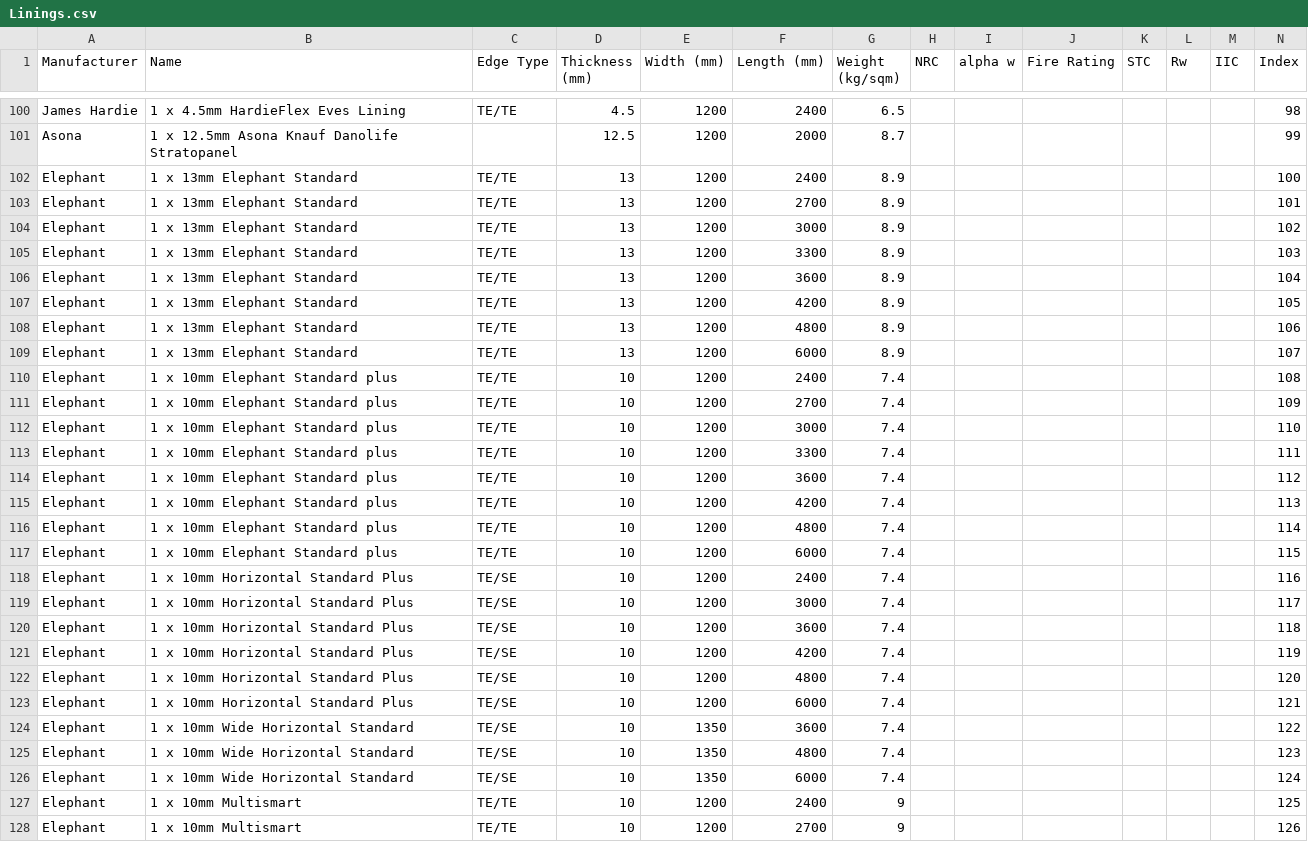
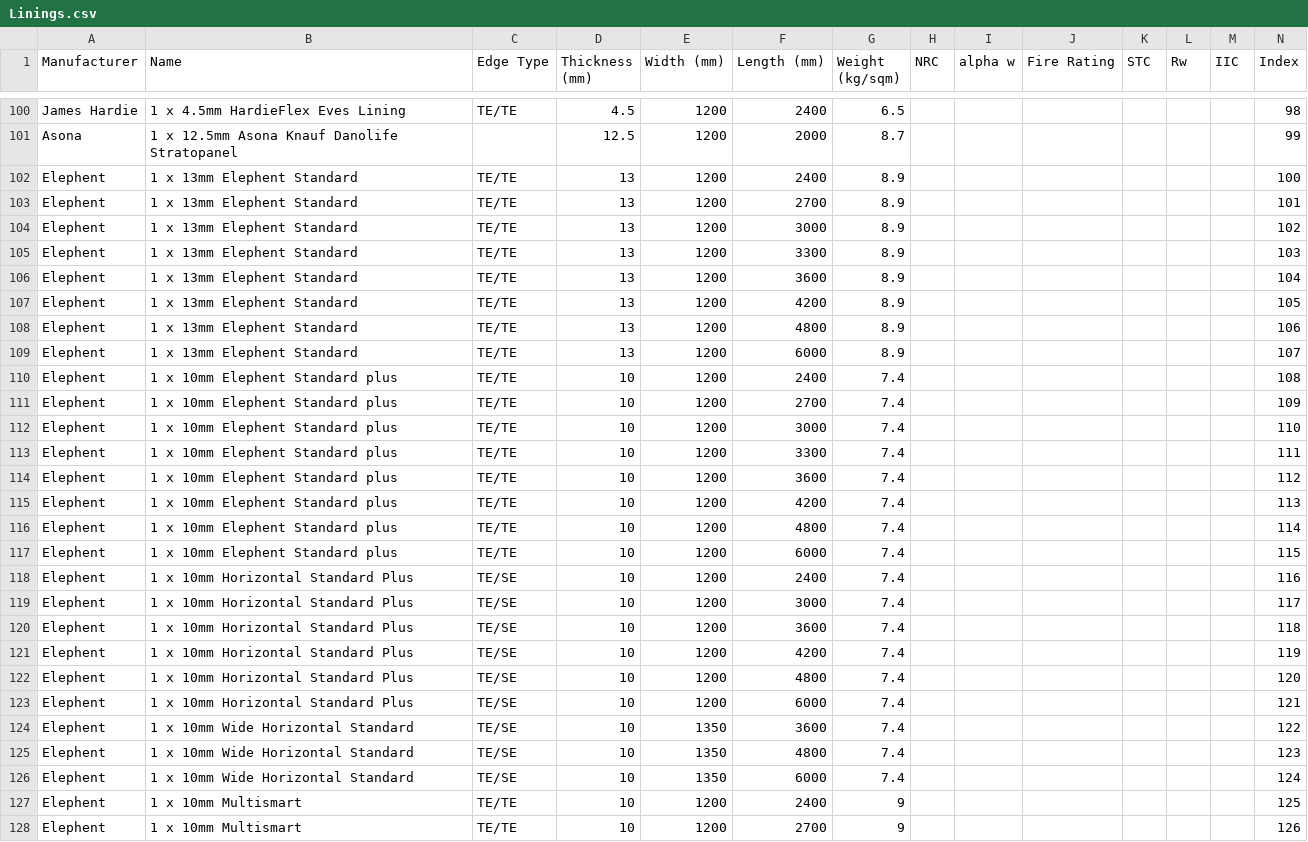
Before and after one commit to Constratum/product-data, a CSV file: product_data/data/Linings.csv, drawn as a sheet; only a part is shown, gaps mark what is left out; the diff covers the shown part only.

Commit message:
Add files via upload

```diff
--- a/product_data/data/Linings.csv
+++ b/product_data/data/Linings.csv
@@ -101,28 +101,28 @@ James Hardie,1 x 4.5mm HardieFlex Eves Lining,TE/TE,4.5,1200,2400,6.5,,,,,,,98
 Asona,1 x 12.5mm Asona Knauf Danolife Stratopanel,,12.5,1200,2000,8.7,,,,,,,99
-Elephant,1 x 13mm Elephant Standard,TE/TE,13,1200,2400,8.9,,,,,,,100
-Elephant,1 x 13mm Elephant Standard,TE/TE,13,1200,2700,8.9,,,,,,,101
-Elephant,1 x 13mm Elephant Standard,TE/TE,13,1200,3000,8.9,,,,,,,102
-Elephant,1 x 13mm Elephant Standard,TE/TE,13,1200,3300,8.9,,,,,,,103
-Elephant,1 x 13mm Elephant Standard,TE/TE,13,1200,3600,8.9,,,,,,,104
-Elephant,1 x 13mm Elephant Standard,TE/TE,13,1200,4200,8.9,,,,,,,105
-Elephant,1 x 13mm Elephant Standard,TE/TE,13,1200,4800,8.9,,,,,,,106
-Elephant,1 x 13mm Elephant Standard,TE/TE,13,1200,6000,8.9,,,,,,,107
-Elephant,1 x 10mm Elephant Standard plus,TE/TE,10,1200,2400,7.4,,,,,,,108
-Elephant,1 x 10mm Elephant Standard plus,TE/TE,10,1200,2700,7.4,,,,,,,109
-Elephant,1 x 10mm Elephant Standard plus,TE/TE,10,1200,3000,7.4,,,,,,,110
-Elephant,1 x 10mm Elephant Standard plus,TE/TE,10,1200,3300,7.4,,,,,,,111
-Elephant,1 x 10mm Elephant Standard plus,TE/TE,10,1200,3600,7.4,,,,,,,112
-Elephant,1 x 10mm Elephant Standard plus,TE/TE,10,1200,4200,7.4,,,,,,,113
-Elephant,1 x 10mm Elephant Standard plus,TE/TE,10,1200,4800,7.4,,,,,,,114
-Elephant,1 x 10mm Elephant Standard plus,TE/TE,10,1200,6000,7.4,,,,,,,115
-Elephant,1 x 10mm Horizontal Standard Plus,TE/SE,10,1200,2400,7.4,,,,,,,116
-Elephant,1 x 10mm Horizontal Standard Plus,TE/SE,10,1200,3000,7.4,,,,,,,117
-Elephant,1 x 10mm Horizontal Standard Plus,TE/SE,10,1200,3600,7.4,,,,,,,118
-Elephant,1 x 10mm Horizontal Standard Plus,TE/SE,10,1200,4200,7.4,,,,,,,119
-Elephant,1 x 10mm Horizontal Standard Plus,TE/SE,10,1200,4800,7.4,,,,,,,120
-Elephant,1 x 10mm Horizontal Standard Plus,TE/SE,10,1200,6000,7.4,,,,,,,121
-Elephant,1 x 10mm Wide Horizontal Standard,TE/SE,10,1350,3600,7.4,,,,,,,122
-Elephant,1 x 10mm Wide Horizontal Standard,TE/SE,10,1350,4800,7.4,,,,,,,123
-Elephant,1 x 10mm Wide Horizontal Standard,TE/SE,10,1350,6000,7.4,,,,,,,124
-Elephant,1 x 10mm Multismart,TE/TE,10,1200,2400,9,,,,,,,125
-Elephant,1 x 10mm Multismart,TE/TE,10,1200,2700,9,,,,,,,126
+Elephent,1 x 13mm Elephent Standard,TE/TE,13,1200,2400,8.9,,,,,,,100
+Elephent,1 x 13mm Elephent Standard,TE/TE,13,1200,2700,8.9,,,,,,,101
+Elephent,1 x 13mm Elephent Standard,TE/TE,13,1200,3000,8.9,,,,,,,102
+Elephent,1 x 13mm Elephent Standard,TE/TE,13,1200,3300,8.9,,,,,,,103
+Elephent,1 x 13mm Elephent Standard,TE/TE,13,1200,3600,8.9,,,,,,,104
+Elephent,1 x 13mm Elephent Standard,TE/TE,13,1200,4200,8.9,,,,,,,105
+Elephent,1 x 13mm Elephent Standard,TE/TE,13,1200,4800,8.9,,,,,,,106
+Elephent,1 x 13mm Elephent Standard,TE/TE,13,1200,6000,8.9,,,,,,,107
+Elephent,1 x 10mm Elephent Standard plus,TE/TE,10,1200,2400,7.4,,,,,,,108
+Elephent,1 x 10mm Elephent Standard plus,TE/TE,10,1200,2700,7.4,,,,,,,109
+Elephent,1 x 10mm Elephent Standard plus,TE/TE,10,1200,3000,7.4,,,,,,,110
+Elephent,1 x 10mm Elephent Standard plus,TE/TE,10,1200,3300,7.4,,,,,,,111
+Elephent,1 x 10mm Elephent Standard plus,TE/TE,10,1200,3600,7.4,,,,,,,112
+Elephent,1 x 10mm Elephent Standard plus,TE/TE,10,1200,4200,7.4,,,,,,,113
+Elephent,1 x 10mm Elephent Standard plus,TE/TE,10,1200,4800,7.4,,,,,,,114
+Elephent,1 x 10mm Elephent Standard plus,TE/TE,10,1200,6000,7.4,,,,,,,115
+Elephent,1 x 10mm Horizontal Standard Plus,TE/SE,10,1200,2400,7.4,,,,,,,116
+Elephent,1 x 10mm Horizontal Standard Plus,TE/SE,10,1200,3000,7.4,,,,,,,117
+Elephent,1 x 10mm Horizontal Standard Plus,TE/SE,10,1200,3600,7.4,,,,,,,118
+Elephent,1 x 10mm Horizontal Standard Plus,TE/SE,10,1200,4200,7.4,,,,,,,119
+Elephent,1 x 10mm Horizontal Standard Plus,TE/SE,10,1200,4800,7.4,,,,,,,120
+Elephent,1 x 10mm Horizontal Standard Plus,TE/SE,10,1200,6000,7.4,,,,,,,121
+Elephent,1 x 10mm Wide Horizontal Standard,TE/SE,10,1350,3600,7.4,,,,,,,122
+Elephent,1 x 10mm Wide Horizontal Standard,TE/SE,10,1350,4800,7.4,,,,,,,123
+Elephent,1 x 10mm Wide Horizontal Standard,TE/SE,10,1350,6000,7.4,,,,,,,124
+Elephent,1 x 10mm Multismart,TE/TE,10,1200,2400,9,,,,,,,125
+Elephent,1 x 10mm Multismart,TE/TE,10,1200,2700,9,,,,,,,126
```
Also changed, not shown: 35 edited cells elsewhere in this file.
